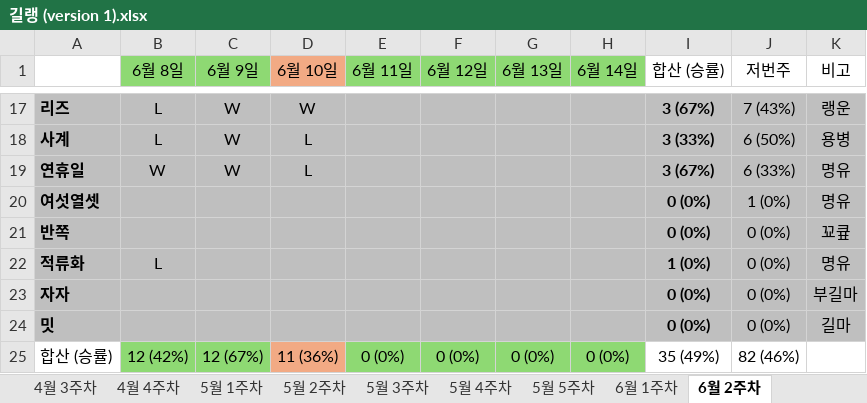
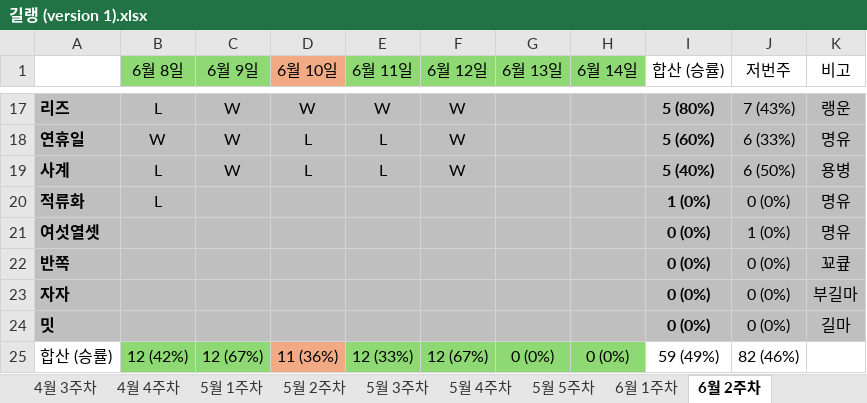
Before and after one commit to Leeze06/Romang, an Excel workbook: data/길랭 (version 1).xlsx, sheet 6월 2주차, drawn as a sheet; only a part is shown, gaps mark what is left out; values as stored, in another font and other column widths than the file's, no borders; removed rows and columns are numbered as before the commit, all else as after; the diff covers the shown part only; the diff names each change by its address in the sheet, - before the commit and + after, or states it on an @@ line.

```diff
--- a/data/길랭 (version 1).xlsx (sheet 6월 2주차)
+++ b/data/길랭 (version 1).xlsx (sheet 6월 2주차)
-E17 (6월 11일): (empty)
+E17 (6월 11일): W
-F17 (6월 12일): (empty)
+F17 (6월 12일): W
-I17 (합산 (승률)): 3 (67%)
+I17 (합산 (승률)): 5 (80%)
-row 18: 사계 | L | W | L |  |  |  |  | 3 (33%) | 6 (50%) | 용병
-E18 (6월 11일): (empty)
+E18 (6월 11일): L
-F18 (6월 12일): (empty)
+F18 (6월 12일): W
-I18 (합산 (승률)): 3 (67%)
+I18 (합산 (승률)): 5 (60%)
+row 19: 사계 | L | W | L | L | W |  |  | 5 (40%) | 6 (50%) | 용병
@@ row 22 moved to row 20: 적류화 @@
-E25 (6월 11일): 0 (0%)
+E25 (6월 11일): 12 (33%)
-F25 (6월 12일): 0 (0%)
+F25 (6월 12일): 12 (67%)
-I25 (합산 (승률)): 35 (49%)
+I25 (합산 (승률)): 59 (49%)
```
Also changed, not shown: 7 added rows, 7 removed rows, 13 edited cells and cell formats elsewhere in this sheet, formulas that keep their value, 1 other file.
